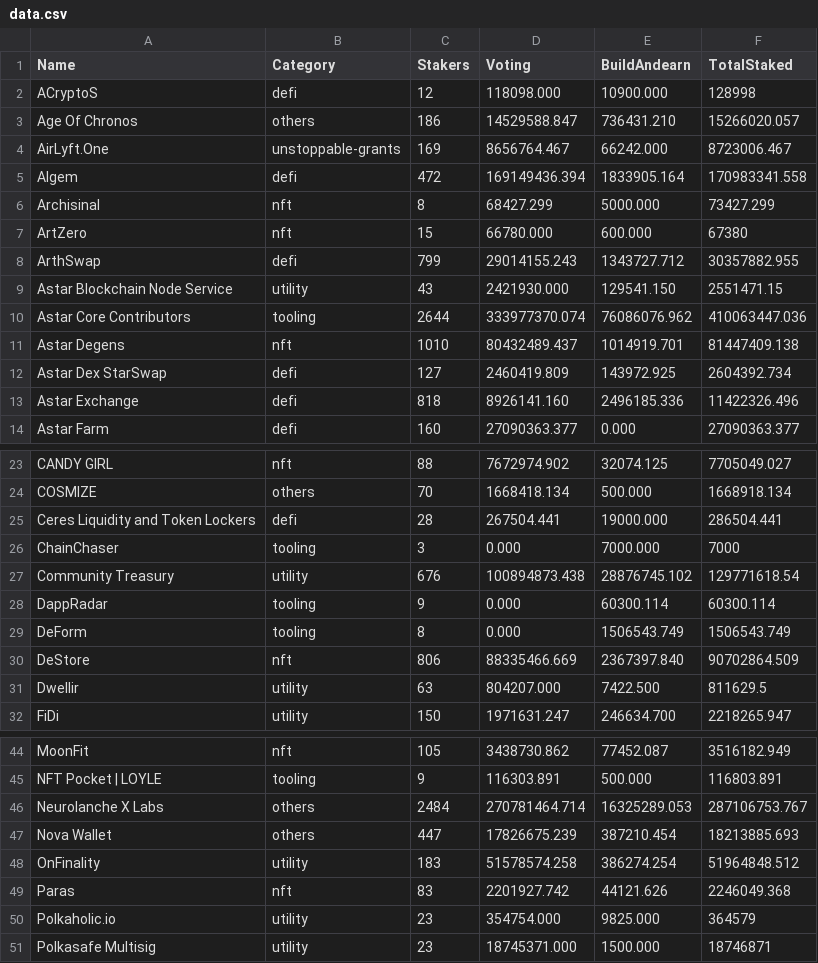
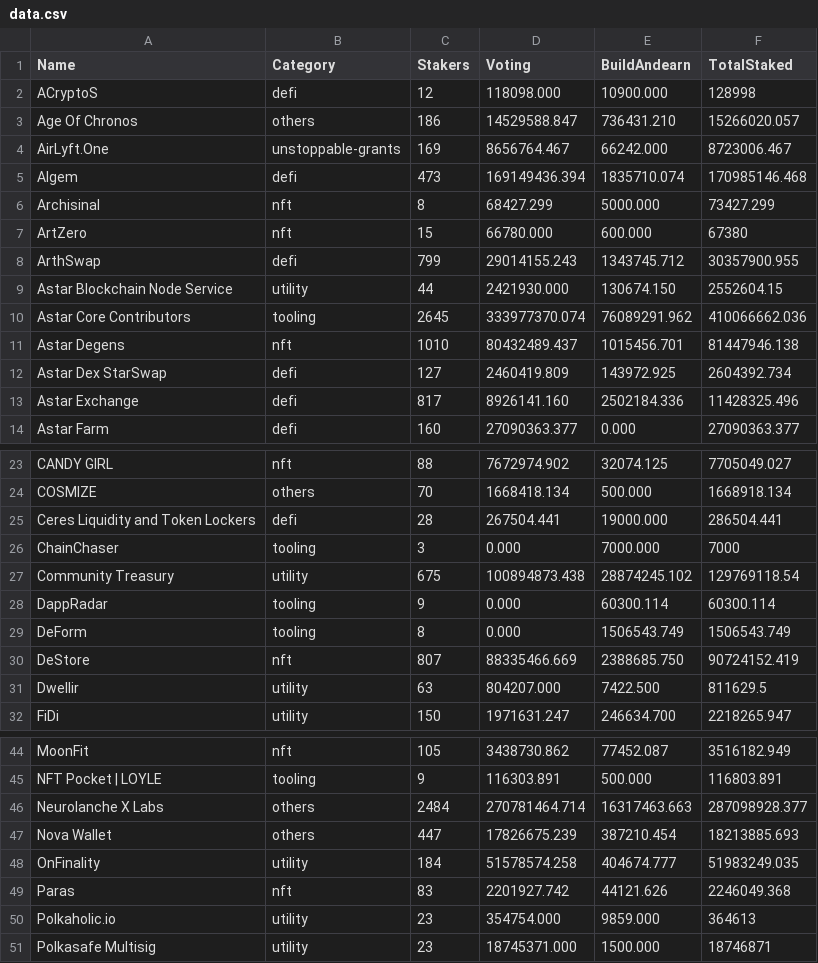
Before and after one commit to tksarah/bc, a CSV file: data.csv, drawn as a sheet; only a part is shown, gaps mark what is left out; the diff covers the shown part only.

```diff
--- a/data.csv
+++ b/data.csv
@@ -4,11 +4,11 @@ ACryptoS,defi,12,118098.000,10900.000,128998
 AirLyft.One,unstoppable-grants,169,8656764.467,66242.000,8723006.467
-Algem,defi,472,169149436.394,1833905.164,170983341.558
+Algem,defi,473,169149436.394,1835710.074,170985146.468
 Archisinal,nft,8,68427.299,5000.000,73427.299
 ArtZero,nft,15,66780.000,600.000,67380
-ArthSwap,defi,799,29014155.243,1343727.712,30357882.955
-"Astar Blockchain Node Service",utility,43,2421930.000,129541.150,2551471.15
-"Astar Core Contributors",tooling,2644,333977370.074,76086076.962,410063447.036
-"Astar Degens",nft,1010,80432489.437,1014919.701,81447409.138
+ArthSwap,defi,799,29014155.243,1343745.712,30357900.955
+"Astar Blockchain Node Service",utility,44,2421930.000,130674.150,2552604.15
+"Astar Core Contributors",tooling,2645,333977370.074,76089291.962,410066662.036
+"Astar Degens",nft,1010,80432489.437,1015456.701,81447946.138
 "Astar Dex StarSwap",defi,127,2460419.809,143972.925,2604392.734
-"Astar Exchange",defi,818,8926141.160,2496185.336,11422326.496
+"Astar Exchange",defi,817,8926141.160,2502184.336,11428325.496
 "Astar Farm",defi,160,27090363.377,0.000,27090363.377
@@ -26,6 +26,6 @@ COSMIZE,others,70,1668418.134,500.000,1668918.134
 ChainChaser,tooling,3,0.000,7000.000,7000
-"Community Treasury",utility,676,100894873.438,28876745.102,129771618.54
+"Community Treasury",utility,675,100894873.438,28874245.102,129769118.54
 DappRadar,tooling,9,0.000,60300.114,60300.114
 DeForm,tooling,8,0.000,1506543.749,1506543.749
-DeStore,nft,806,88335466.669,2367397.840,90702864.509
+DeStore,nft,807,88335466.669,2388685.750,90724152.419
 Dwellir,utility,63,804207.000,7422.500,811629.5
@@ -45,7 +45,7 @@ MoonFit,nft,105,3438730.862,77452.087,3516182.949
 "NFT Pocket | LOYLE",tooling,9,116303.891,500.000,116803.891
-"Neurolanche X Labs",others,2484,270781464.714,16325289.053,287106753.767
+"Neurolanche X Labs",others,2484,270781464.714,16317463.663,287098928.377
 "Nova Wallet",others,447,17826675.239,387210.454,18213885.693
-OnFinality,utility,183,51578574.258,386274.254,51964848.512
+OnFinality,utility,184,51578574.258,404674.777,51983249.035
 Paras,nft,83,2201927.742,44121.626,2246049.368
-Polkaholic.io,utility,23,354754.000,9825.000,364579
+Polkaholic.io,utility,23,354754.000,9859.000,364613
 "Polkasafe Multisig",utility,23,18745371.000,1500.000,18746871
```
Also changed, not shown: 5 edited cells elsewhere in this file, 2 other files.
